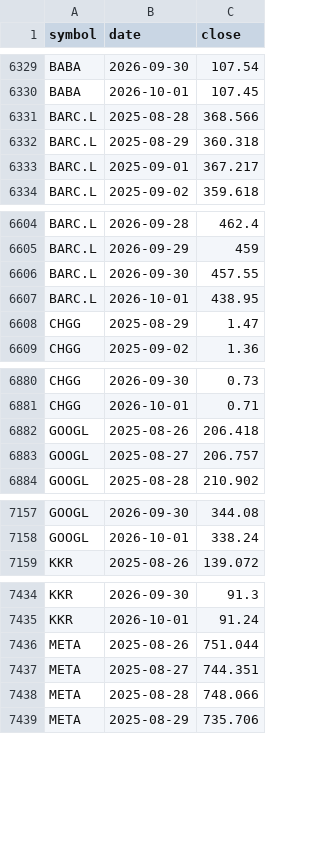
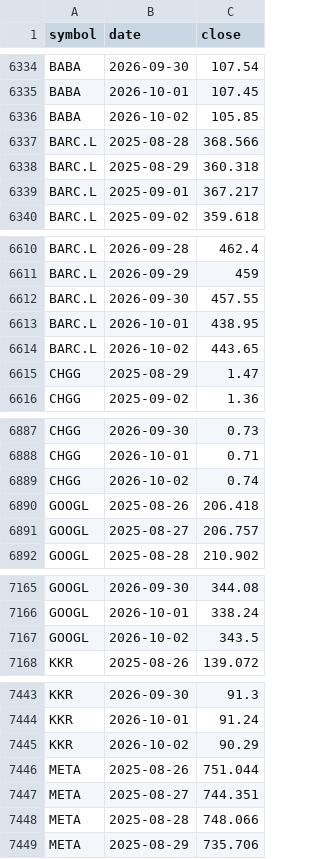
Before and after one commit to leevvyy/ai-news, a CSV file: data/market/prices.csv, drawn as a sheet; only a part is shown, gaps mark what is left out; the diff covers the shown part only.

```diff
--- a/data/market/prices.csv
+++ b/data/market/prices.csv
@@ -6330,2 +6335,3 @@ BABA,2026-09-30,107.54
 BABA,2026-10-01,107.45
+BABA,2026-10-02,105.85
 BARC.L,2025-08-28,368.566
@@ -6607,2 +6613,3 @@ BARC.L,2026-09-30,457.55
 BARC.L,2026-10-01,438.95
+BARC.L,2026-10-02,443.65
 CHGG,2025-08-29,1.47
@@ -6881,2 +6888,3 @@ CHGG,2026-09-30,0.73
 CHGG,2026-10-01,0.71
+CHGG,2026-10-02,0.74
 GOOGL,2025-08-26,206.418
@@ -7158,2 +7166,3 @@ GOOGL,2026-09-30,344.08
 GOOGL,2026-10-01,338.24
+GOOGL,2026-10-02,343.5
 KKR,2025-08-26,139.072
@@ -7435,2 +7444,3 @@ KKR,2026-09-30,91.3
 KKR,2026-10-01,91.24
+KKR,2026-10-02,90.29
 META,2025-08-26,751.044
```
Also changed, not shown: 14 added rows and 2 edited cells elsewhere in this file, 6 other files.
